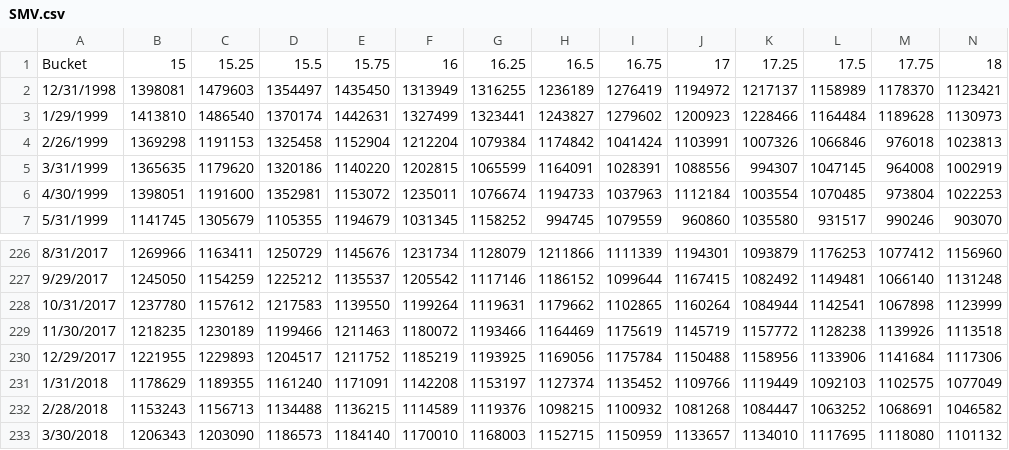
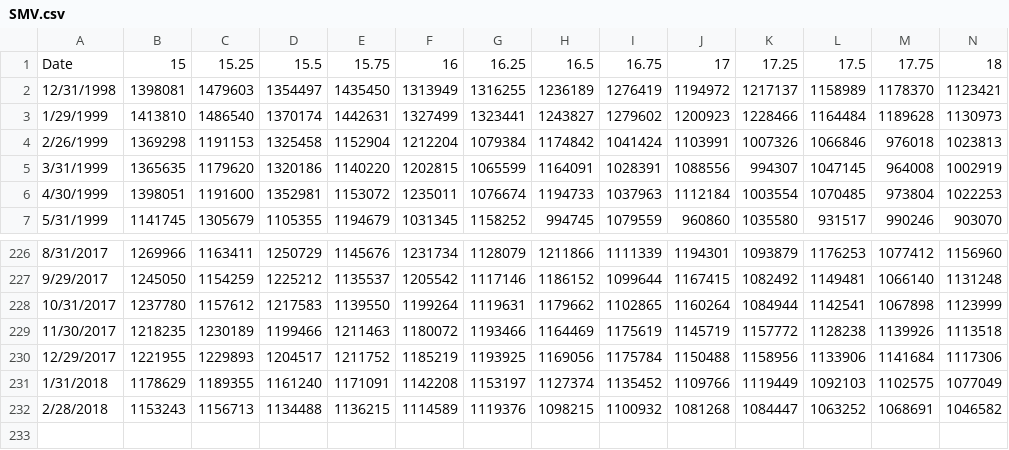
Before and after one commit to XiaoyingShu/GS-Homework, a CSV file: data/SMV.csv, drawn as a sheet; only a part is shown, gaps mark what is left out; rows hold the shown columns only; the diff names each change by its address in the sheet, - before the commit and + after, or states it on an @@ line.

```diff
--- a/data/SMV.csv
+++ b/data/SMV.csv
-A1: Bucket
+A1: Date
-row 233: 3/30/2018 | 1206343 | 1203090 | 1186573 | 1184140 | 1170010 | 1168003 | 1152715 | 1150959 | 1133657 | 1134010 | 1117695 | 1118080 | 1101132
```
Also changed, not shown: data/PMV.csv, data/PYIELD.csv, 8 other files.
